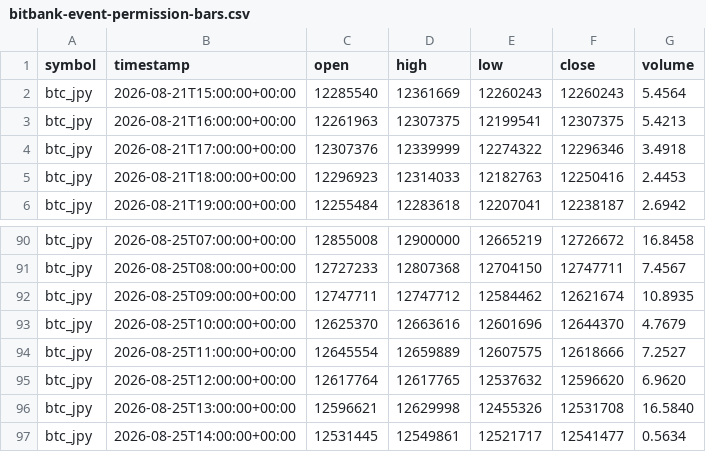
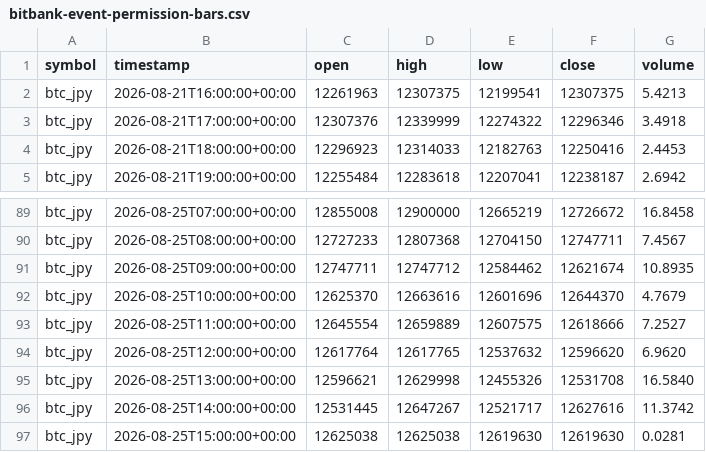
Before and after one commit to crypto-hypothesis-lab/crypto-simulator, a CSV file: data/paper-event/bitbank-event-permission-bars.csv, drawn as a sheet; only a part is shown, gaps mark what is left out.

```diff
--- a/data/paper-event/bitbank-event-permission-bars.csv
+++ b/data/paper-event/bitbank-event-permission-bars.csv
@@ -1,3 +1,2 @@
 symbol,timestamp,open,high,low,close,volume
-btc_jpy,2026-08-21T15:00:00+00:00,12285540,12361669,12260243,12260243,5.4564
 btc_jpy,2026-08-21T16:00:00+00:00,12261963,12307375,12199541,12307375,5.4213
@@ -96,2 +95,3 @@ btc_jpy,2026-08-25T12:00:00+00:00,12617764,12617765,12537632,12596620,6.9620
 btc_jpy,2026-08-25T13:00:00+00:00,12596621,12629998,12455326,12531708,16.5840
-btc_jpy,2026-08-25T14:00:00+00:00,12531445,12549861,12521717,12541477,0.5634
+btc_jpy,2026-08-25T14:00:00+00:00,12531445,12647267,12521717,12627616,11.3742
+btc_jpy,2026-08-25T15:00:00+00:00,12625038,12625038,12619630,12619630,0.0281
```
Also changed, not shown: data/paper-event/hyperliquid-event-permission-bars.csv, data/paper-event/mexc-event-permission-bars.csv, 3 other files.
